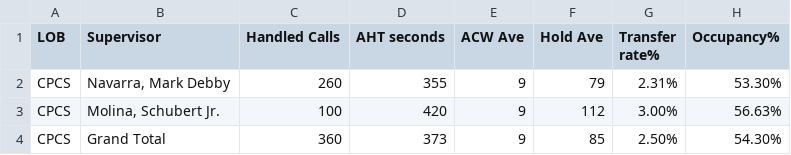
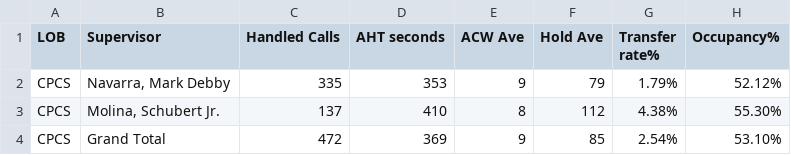
Before and after one commit to CGS-J/CPCS-AHT, a CSV file: cpcsAHT.csv, drawn as a sheet.

```diff
--- a/cpcsAHT.csv
+++ b/cpcsAHT.csv
@@ -1,4 +1,4 @@
 LOB,Supervisor,Handled Calls ,AHT seconds,ACW Ave,Hold Ave,Transfer rate%,Occupancy%
-CPCS,"Navarra, Mark Debby",260,355,9,79,2.31%,53.30%
-CPCS,"Molina, Schubert Jr.",100,420,9,112,3.00%,56.63%
-CPCS,Grand Total,360,373,9,85,2.50%,54.30%
+CPCS,"Navarra, Mark Debby",335,353,9,79,1.79%,52.12%
+CPCS,"Molina, Schubert Jr.",137,410,8,112,4.38%,55.30%
+CPCS,Grand Total,472,369,9,85,2.54%,53.10%
```
Also changed, not shown: cpcs.csv.
